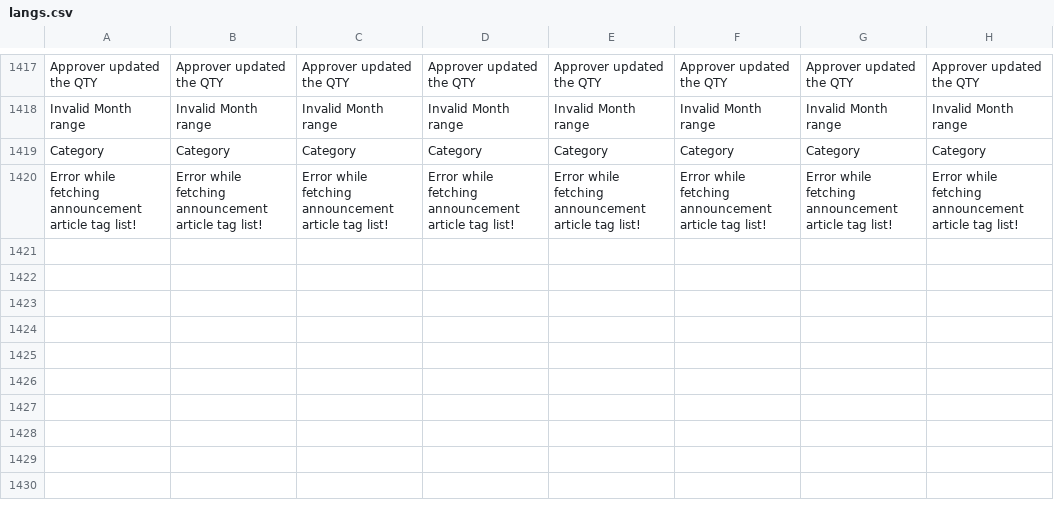
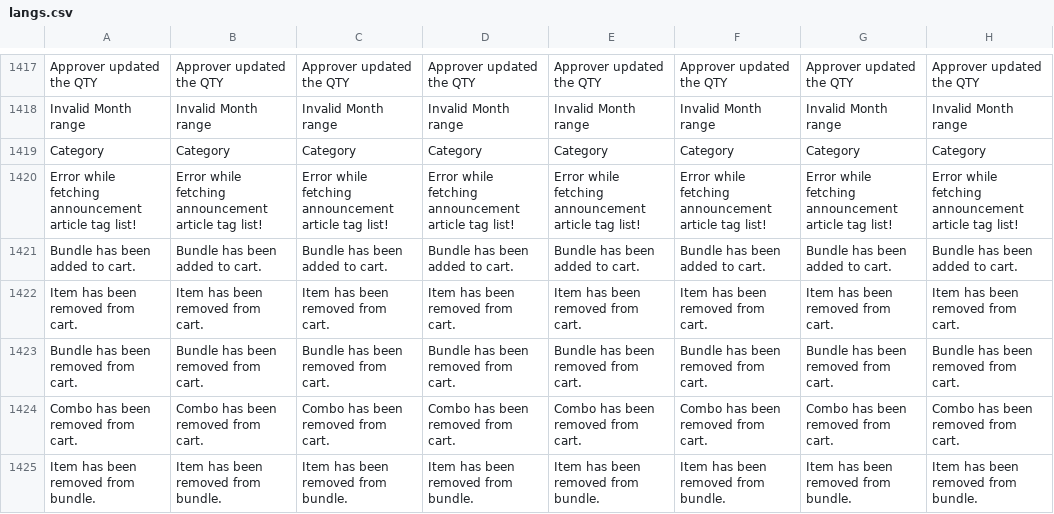
Before and after one commit to ramprasadbhagat/EZRX-, a CSV file: assets/langs/langs.csv, drawn as a sheet; only a part is shown, gaps mark what is left out.

Commit message:
Merged PR 92483: Fix/EZRX-16712: All-mobile-v-3-after-deletion-of-individual-product-user-see-cart-emptied-message
### Jira ticket url
- https://zuelligpharma.atlassian.net/browse/EZRX-16712

### TDD PR url
- Can't follow TDD because this PR adds new code and doesn't fix any old logic

### Root cause
- Snackbar message when deleting an item from the cart always is "Cart has been emptied."

### Solution
- Display snackbar message based on item type when deleting from cart

### Test account
- environment: UAT
- username: rootadmin
- bundle: MY market + shipTo 0070149863 + material number 8896469
- combo: KH market + shipTo 0071262808 + material number 21130726

### Output screenshot
- [Screen Recording 2024-01-15 at 13.48.05.mov](https://dev.azure.com/zuelligpharmadevops/3368559d-402f-4ca8-a029-737bca870679/_apis/git/repositories/d10de74c-8ac2-4e8e-af4b-a023b6c9dee2/pullRequests/92483/attachments/Screen%20Recording%202024-01-15%20at%2013.48.05.mov)

```diff
--- a/assets/langs/langs.csv
+++ b/assets/langs/langs.csv
@@ -1420 +1420,6 @@ Category,Category,Category,Category,Category,Category,Category,Category
 Error while fetching announcement article tag list!,Error while fetching announcement article tag list!,Error while fetching announcement article tag list!,Error while fetching announcement article tag list!,Error while fetching announcement article tag list!,Error while fetching announcement article tag list!,Error while fetching announcement article tag list!,Error while fetching announcement article tag list!
+Bundle has been added to cart.,Bundle has been added to cart.,Bundle has been added to cart.,Bundle has been added to cart.,Bundle has been added to cart.,Bundle has been added to cart.,Bundle has been added to cart.,Bundle has been added to cart.,
+Item has been removed from cart.,Item has been removed from cart.,Item has been removed from cart.,Item has been removed from cart.,Item has been removed from cart.,Item has been removed from cart.,Item has been removed from cart.,Item has been removed from cart.,
+Bundle has been removed from cart.,Bundle has been removed from cart.,Bundle has been removed from cart.,Bundle has been removed from cart.,Bundle has been removed from cart.,Bundle has been removed from cart.,Bundle has been removed from cart.,Bundle has been removed from cart.,
+Combo has been removed from cart.,Combo has been removed from cart.,Combo has been removed from cart.,Combo has been removed from cart.,Combo has been removed from cart.,Combo has been removed from cart.,Combo has been removed from cart.,Combo has been removed from cart.,
+Item has been removed from bundle.,Item has been removed from bundle.,Item has been removed from bundle.,Item has been removed from bundle.,Item has been removed from bundle.,Item has been removed from bundle.,Item has been removed from bundle.,Item has been removed from bundle.,
```
Also changed, not shown: 16 other files.
